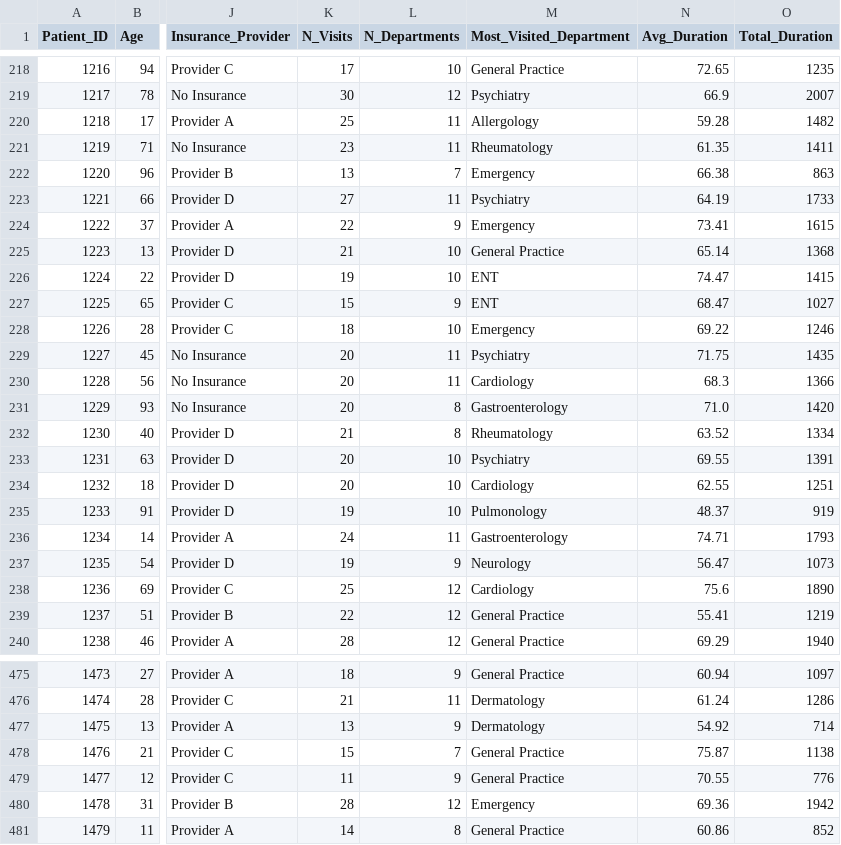
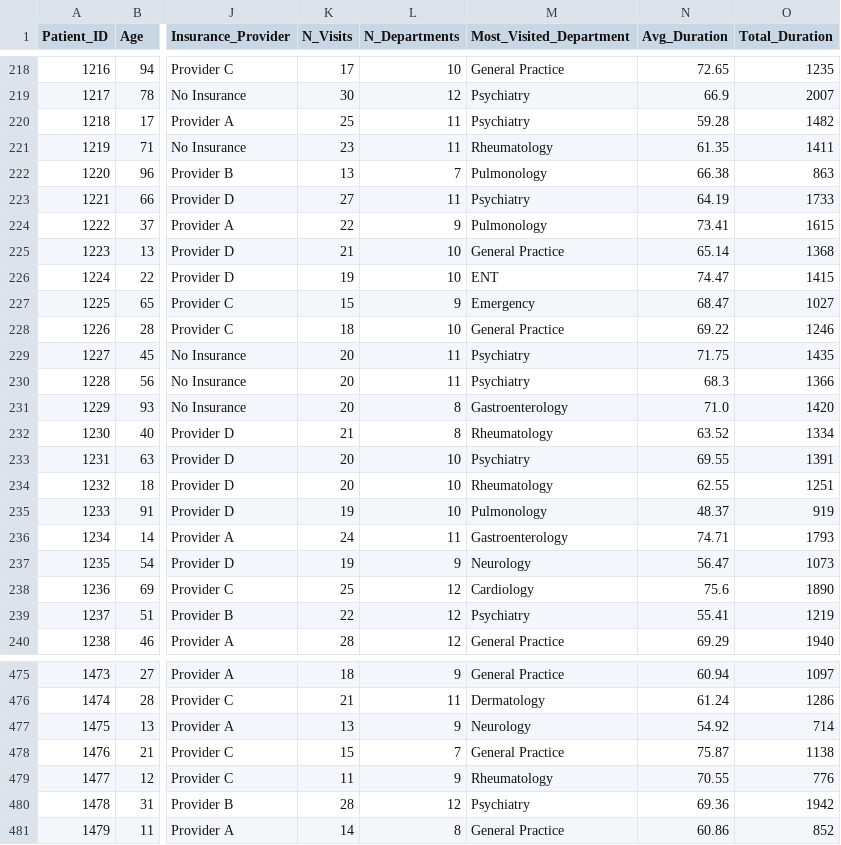
Before and after one commit to martim-dot/Preproc_2627, a CSV file: ABT_city_hospital.csv, drawn as a sheet; only a part is shown, gaps mark what is left out; the diff covers the shown part only; the diff names each change by its address in the sheet, - before the commit and + after, or states it on an @@ line.

```diff
--- a/ABT_city_hospital.csv
+++ b/ABT_city_hospital.csv
-M220 (Most_Visited_Department): Allergology
+M220 (Most_Visited_Department): Psychiatry
-M222 (Most_Visited_Department): Emergency
+M222 (Most_Visited_Department): Pulmonology
-M224 (Most_Visited_Department): Emergency
+M224 (Most_Visited_Department): Pulmonology
-M227 (Most_Visited_Department): ENT
+M227 (Most_Visited_Department): Emergency
-M228 (Most_Visited_Department): Emergency
+M228 (Most_Visited_Department): General Practice
-M230 (Most_Visited_Department): Cardiology
+M230 (Most_Visited_Department): Psychiatry
-M234 (Most_Visited_Department): Cardiology
+M234 (Most_Visited_Department): Rheumatology
-M239 (Most_Visited_Department): General Practice
+M239 (Most_Visited_Department): Psychiatry
-M477 (Most_Visited_Department): Dermatology
+M477 (Most_Visited_Department): Neurology
-M479 (Most_Visited_Department): General Practice
+M479 (Most_Visited_Department): Rheumatology
-M480 (Most_Visited_Department): Emergency
+M480 (Most_Visited_Department): Psychiatry
```
Also changed, not shown: 89 edited cells elsewhere in this file.
